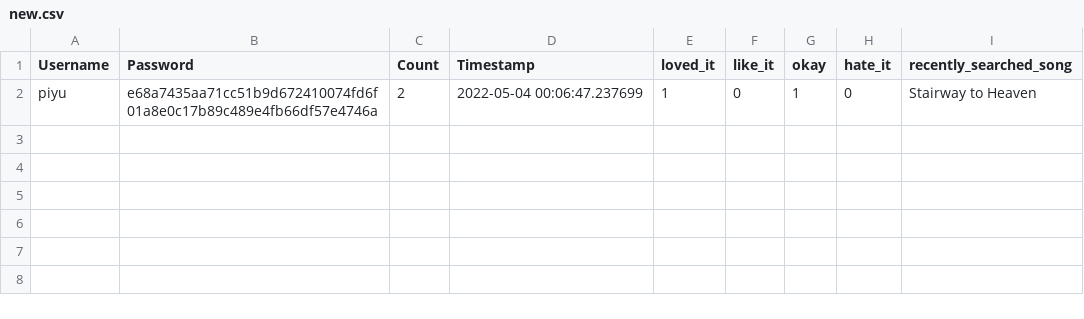
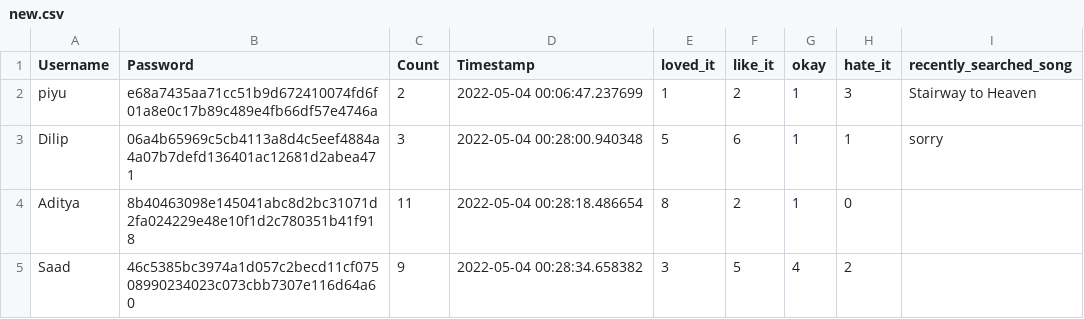
Before and after one commit to kshitijzutshi/DAMG7245-Final-Project, a CSV file: streamlit/new.csv, drawn as a sheet.

Commit message:
streamlit admin dashboard

```diff
--- a/streamlit/new.csv
+++ b/streamlit/new.csv
@@ -1,2 +1,5 @@
 Username,Password,Count,Timestamp,loved_it,like_it,okay,hate_it,recently_searched_song
-piyu,e68a7435aa71cc51b9d672410074fd6f01a8e0c17b89c489e4fb66df57e4746a,2,2022-05-04 00:06:47.237699,1,0,1,0,Stairway to Heaven
+piyu,e68a7435aa71cc51b9d672410074fd6f01a8e0c17b89c489e4fb66df57e4746a,2,2022-05-04 00:06:47.237699,1,2,1,3,Stairway to Heaven
+Dilip,06a4b65969c5cb4113a8d4c5eef4884a4a07b7defd136401ac12681d2abea471,3,2022-05-04 00:28:00.940348,5,6,1,1,sorry
+Aditya,8b40463098e145041abc8d2bc31071d2fa024229e48e10f1d2c780351b41f918,11,2022-05-04 00:28:18.486654,8,2,1,0,
+Saad,46c5385bc3974a1d057c2becd11cf07508990234023c073cbb7307e116d64a60,9,2022-05-04 00:28:34.658382,3,5,4,2,
```
Also changed, not shown: 1 other file.
